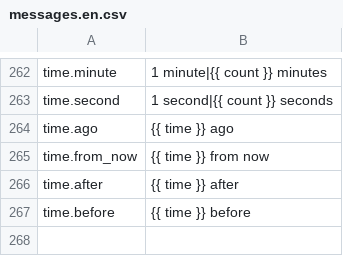
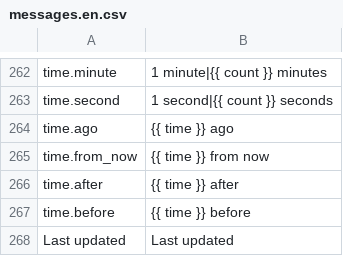
Before and after one commit to locomotivemtl/charcoal-admin, a CSV file: translations/messages.en.csv, drawn as a sheet; only a part is shown, gaps mark what is left out; the diff names each change by its address in the sheet, - before the commit and + after, or states it on an @@ line.

```diff
--- a/translations/messages.en.csv
+++ b/translations/messages.en.csv
+row 268: Last updated | Last updated
```
Also changed, not shown: translations/messages.fr.csv, 11 other files.
